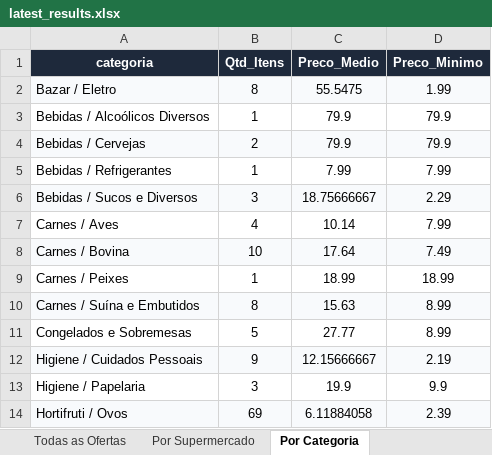
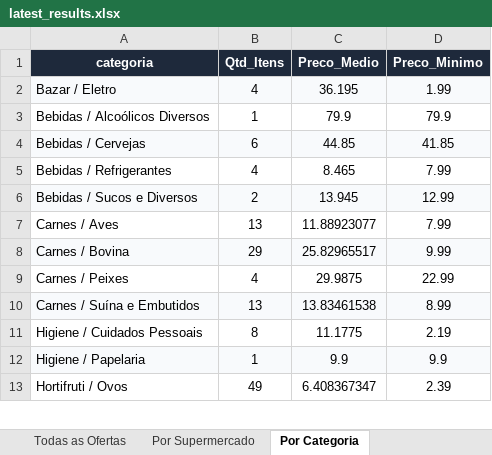
Before and after one commit to AVerz26/Weekly-Flyers-Scraper, an Excel workbook: docs/data/latest_results.xlsx, sheet Por Categoria, drawn as a sheet; only a part is shown; values as stored, in another font and other column widths than the file's, no borders; removed rows and columns are numbered as before the commit, all else as after; the diff covers the shown part only; the diff names each change by its address in the sheet, - before the commit and + after, or states it on an @@ line.

```diff
--- a/docs/data/latest_results.xlsx (sheet Por Categoria)
+++ b/docs/data/latest_results.xlsx (sheet Por Categoria)
-B2 (Qtd_Itens): 8
+B2 (Qtd_Itens): 4
-C2 (Preco_Medio): 55.5475
+C2 (Preco_Medio): 36.195
-B4 (Qtd_Itens): 2
+B4 (Qtd_Itens): 6
-C4 (Preco_Medio): 79.9
+C4 (Preco_Medio): 44.85
-D4 (Preco_Minimo): 79.9
+D4 (Preco_Minimo): 41.85
-B5 (Qtd_Itens): 1
+B5 (Qtd_Itens): 4
-C5 (Preco_Medio): 7.99
+C5 (Preco_Medio): 8.465
-B6 (Qtd_Itens): 3
+B6 (Qtd_Itens): 2
-C6 (Preco_Medio): 18.75666667
+C6 (Preco_Medio): 13.945
-D6 (Preco_Minimo): 2.29
+D6 (Preco_Minimo): 12.99
-B7 (Qtd_Itens): 4
+B7 (Qtd_Itens): 13
-C7 (Preco_Medio): 10.14
+C7 (Preco_Medio): 11.88923077
-B8 (Qtd_Itens): 10
+B8 (Qtd_Itens): 29
-C8 (Preco_Medio): 17.64
+C8 (Preco_Medio): 25.82965517
-D8 (Preco_Minimo): 7.49
+D8 (Preco_Minimo): 9.99
-B9 (Qtd_Itens): 1
+B9 (Qtd_Itens): 4
-C9 (Preco_Medio): 18.99
+C9 (Preco_Medio): 29.9875
-D9 (Preco_Minimo): 18.99
+D9 (Preco_Minimo): 22.99
-B10 (Qtd_Itens): 8
+B10 (Qtd_Itens): 13
-C10 (Preco_Medio): 15.63
+C10 (Preco_Medio): 13.83461538
-row 11: Congelados e Sobremesas | 5 | 27.77 | 8.99
-A11:D11 fill: #F8FAFC
+A11:D11 fill: none
-B11 (Qtd_Itens): 9
+B11 (Qtd_Itens): 8
-C11 (Preco_Medio): 12.15666667
+C11 (Preco_Medio): 11.1775
-A12:D12 fill: none
+A12:D12 fill: #F8FAFC
-B12 (Qtd_Itens): 3
+B12 (Qtd_Itens): 1
-C12 (Preco_Medio): 19.9
+C12 (Preco_Medio): 9.9
-A13:D13 fill: #F8FAFC
+A13:D13 fill: none
-B13 (Qtd_Itens): 69
+B13 (Qtd_Itens): 49
-C13 (Preco_Medio): 6.11884058
+C13 (Preco_Medio): 6.408367347
```
Also changed, not shown: 2 added rows, 1 removed row, 23 edited cells and cell formats elsewhere in this sheet, sheet Todas as Ofertas, sheet Por Supermercado, 3 other files.
